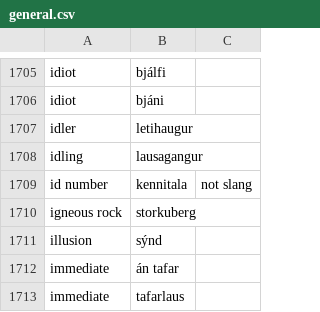
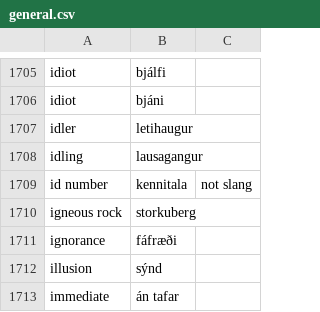
Before and after one commit to judyfong/dictionary, a CSV file: general.csv, drawn as a sheet; only a part is shown, gaps mark what is left out; the shorter side is filled out with more unchanged rows; the diff names each change by its address in the sheet, - before the commit and + after, or states it on an @@ line.

Commit message:
Update general.csv

```diff
--- a/general.csv
+++ b/general.csv
+row 1711: ignorance | fáfræði
```
